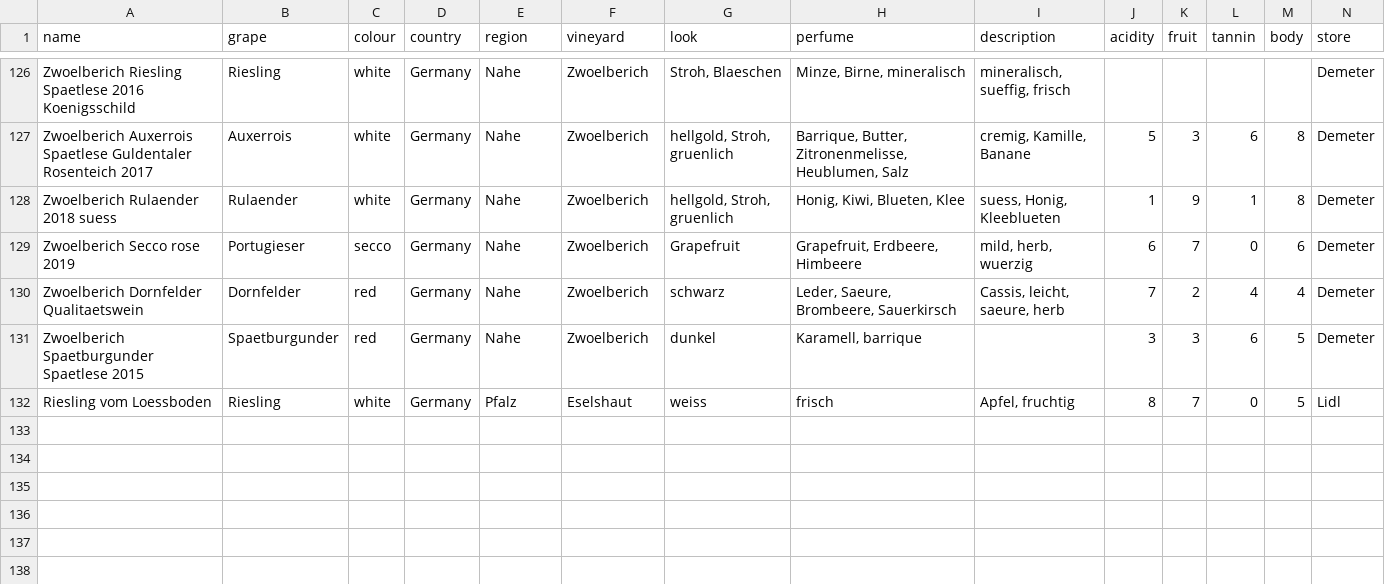
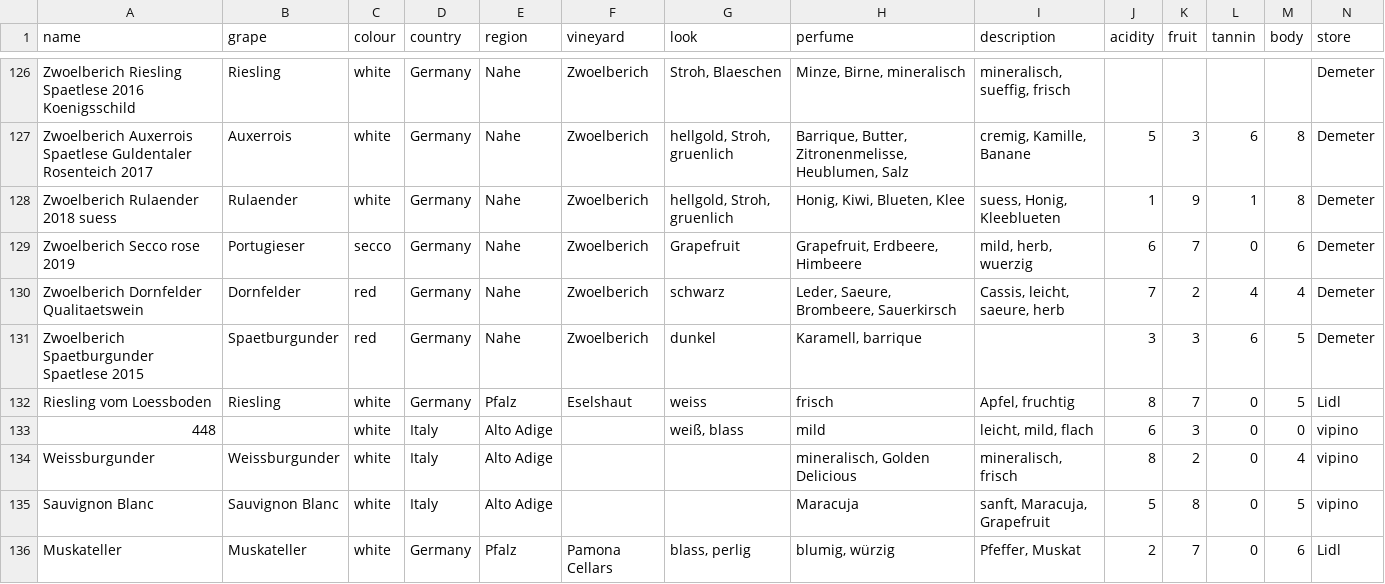
Before and after one commit to homeschneiju/Weinbar, a CSV file: Weinbar.csv, drawn as a sheet; only a part is shown, gaps mark what is left out; rows hold the shown columns only; the diff names each change by its address in the sheet, - before the commit and + after, or states it on an @@ line.

Commit message:
working on translating grapes

```diff
--- a/Weinbar.csv
+++ b/Weinbar.csv
+row 133: 448 |  | white | Italy | Alto Adige |  | weiß, blass | mild | leicht, mild, flach | 6 | 3 | 0 | 0 | vipino
+row 134: Weissburgunder | Weissburgunder | white | Italy | Alto Adige |  |  | mineralisch, Golden Delicious | mineralisch, frisch | 8 | 2 | 0 | 4 | vipino
+row 135: Sauvignon Blanc | Sauvignon Blanc | white | Italy | Alto Adige |  |  | Maracuja | sanft, Maracuja, Grapefruit | 5 | 8 | 0 | 5 | vipino
+row 136: Muskateller | Muskateller | white | Germany | Pfalz | Pamona Cellars | blass, perlig | blumig, würzig | Pfeffer, Muskat | 2 | 7 | 0 | 6 | Lidl
```
Also changed, not shown: 2 other files.
